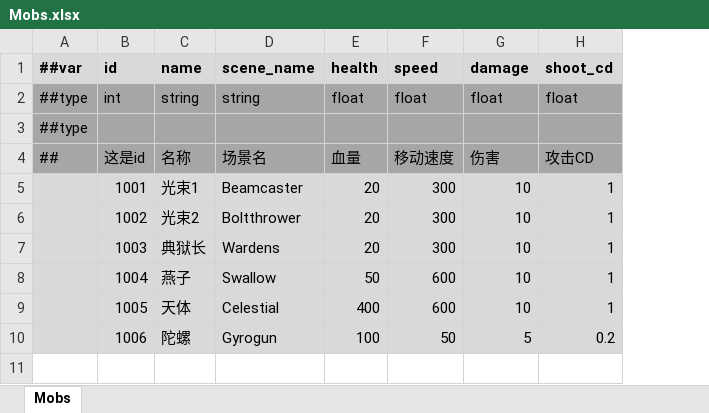
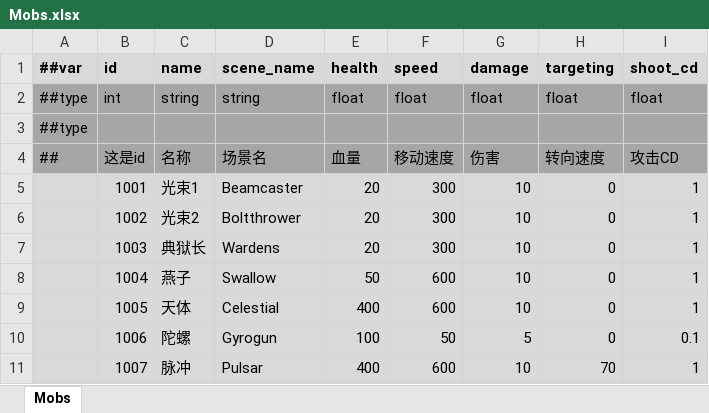
Before and after one commit to Abab-bk/NovaDrift, an Excel workbook: Tools/Luban/Datas/Mobs.xlsx, sheet Mobs, drawn as a sheet; values as stored, in another font and other column widths than the file's, no borders; addresses are those after the commit; the diff names each change by its address in the sheet, - before the commit and + after, or states it on an @@ line.

```diff
--- a/Tools/Luban/Datas/Mobs.xlsx (sheet Mobs)
+++ b/Tools/Luban/Datas/Mobs.xlsx (sheet Mobs)
+column H (targeting), rows 2-10: float |  | 转向速度 | 0 | 0 | 0 | 0 | 0 | 0
-I10 (shoot_cd): 0.2
+I10 (shoot_cd): 0.1
+row 11:  | 1007 | 脉冲 | Pulsar | 400 | 600 | 10 | 70 | 1
```
Also changed, not shown: 16 other files.
